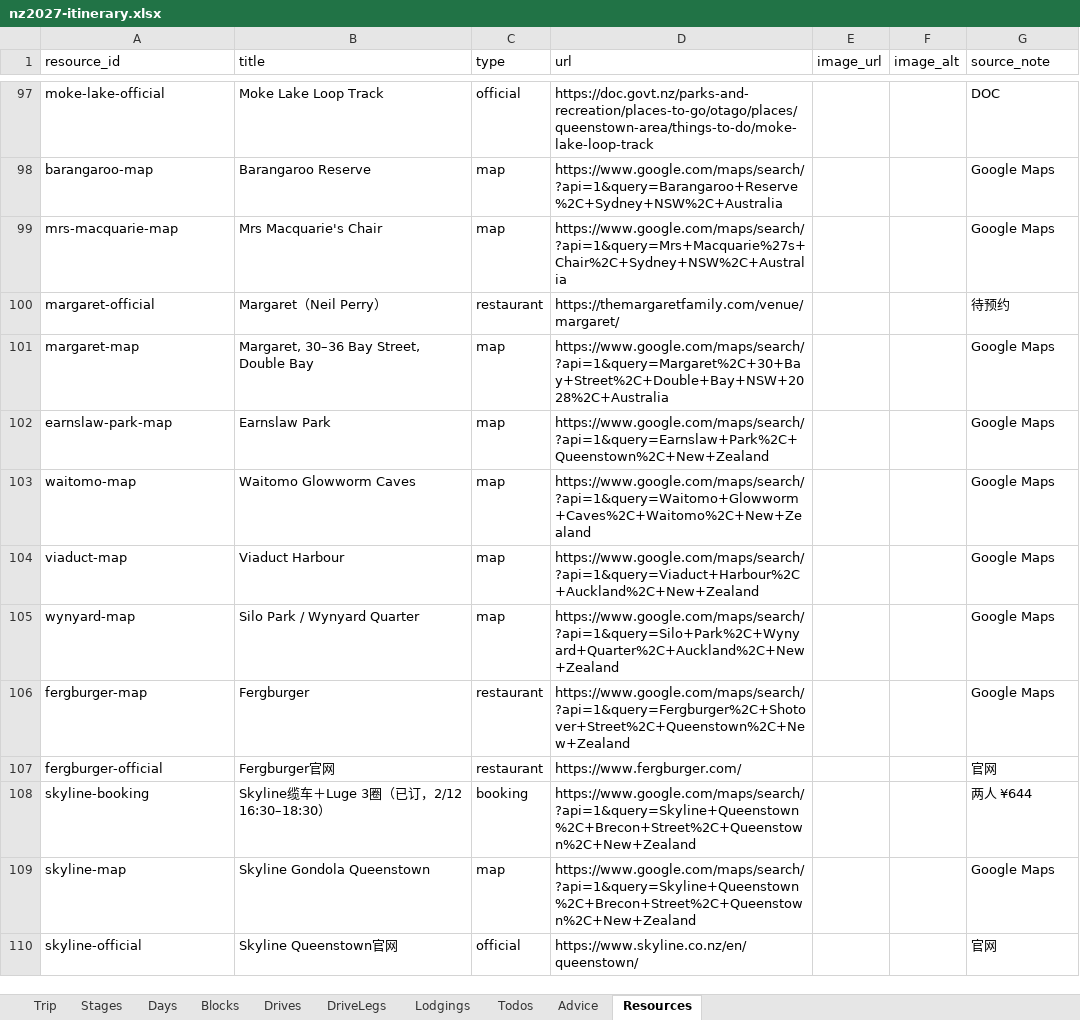
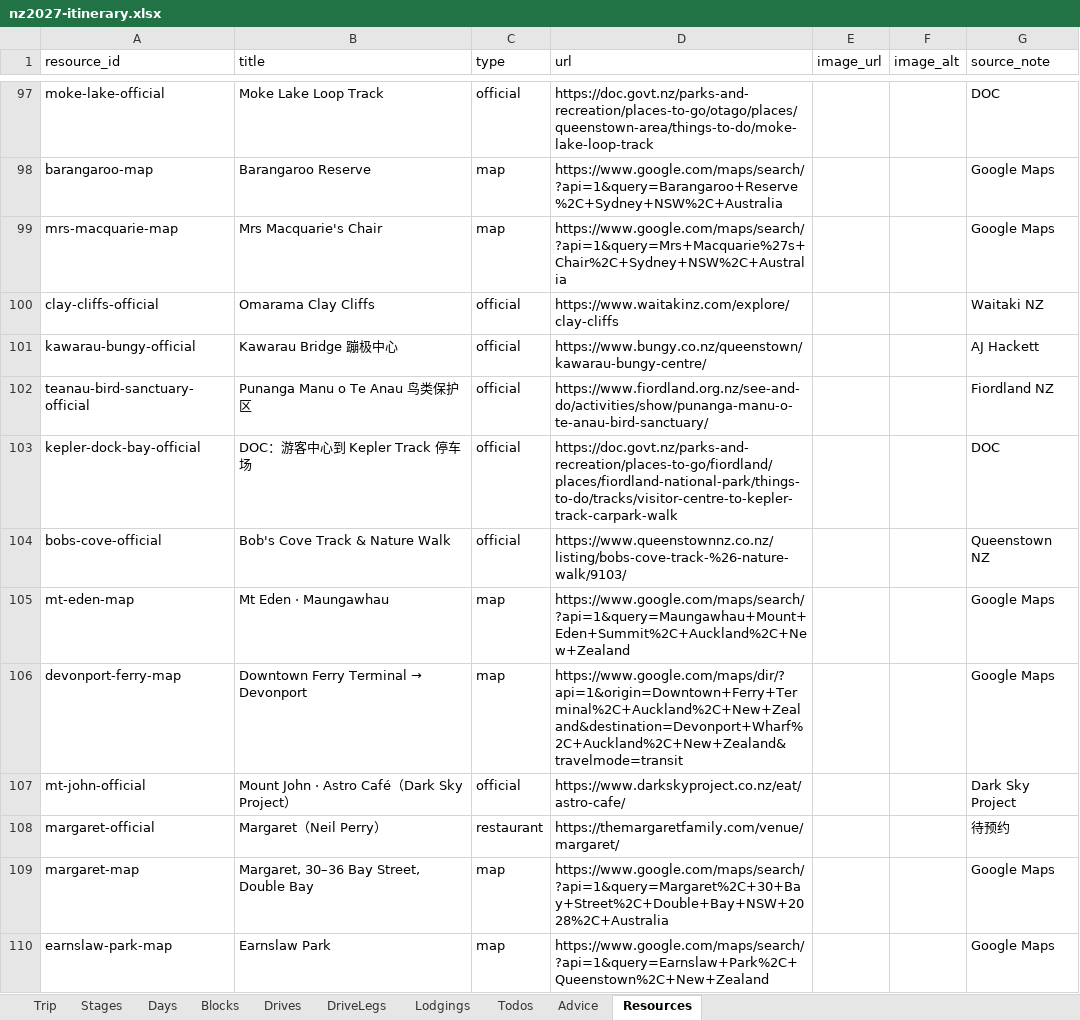
Before and after one commit to s413286943-cmyk/Aussie-Split, an Excel workbook: content/nz2027-itinerary.xlsx, sheet Resources, drawn as a sheet; only a part is shown, gaps mark what is left out; the shorter side is filled out with more unchanged rows; values as stored, in another font and other column widths than the file's, no borders; the diff names each change by its address in the sheet, - before the commit and + after, or states it on an @@ line.

```diff
--- a/content/nz2027-itinerary.xlsx (sheet Resources)
+++ b/content/nz2027-itinerary.xlsx (sheet Resources)
+row 100: clay-cliffs-official | Omarama Clay Cliffs | official | https://www.waitakinz.com/explore/clay-cliffs |  |  | Waitaki NZ
+row 101: kawarau-bungy-official | Kawarau Bridge 蹦极中心 | official | https://www.bungy.co.nz/queenstown/kawarau-bungy-centre/ |  |  | AJ Hackett
+row 102: teanau-bird-sanctuary-official | Punanga Manu o Te Anau 鸟类保护区 | official | https://www.fiordland.org.nz/see-and-do/activities/show/punanga-manu-o-te-anau-bird-sanctuary/ |  |  | Fiordland NZ
+row 103: kepler-dock-bay-official | DOC：游客中心到 Kepler Track 停车场 | official | https://doc.govt.nz/parks-and-recreation/places-to-go/fiordland/places/fiordland-national-park/things-to-do/tracks/visitor-centre-to-kepler-track-carpark-walk |  |  | DOC
+row 104: bobs-cove-official | Bob's Cove Track & Nature Walk | official | https://www.queenstownnz.co.nz/listing/bobs-cove-track-%26-nature-walk/9103/ |  |  | Queenstown NZ
+row 105: mt-eden-map | Mt Eden · Maungawhau | map | https://www.google.com/maps/search/?api=1&query=Maungawhau+Mount+Eden+Summit%2C+Auckland%2C+New+Zealand |  |  | Google Maps
+row 106: devonport-ferry-map | Downtown Ferry Terminal → Devonport | map | https://www.google.com/maps/dir/?api=1&origin=Downtown+Ferry+Terminal%2C+Auckland%2C+New+Zealand&destination=Devonport+Wharf%2C+Auckland%2C+New+Zealand&travelmode=transit |  |  | Google Maps
+row 107: mt-john-official | Mount John · Astro Café（Dark Sky Project） | official | https://www.darkskyproject.co.nz/eat/astro-cafe/ |  |  | Dark Sky Project
```
Also changed, not shown: sheet Blocks, sheet DriveLegs, sheet Days, sheet Drives, 9 other files.
